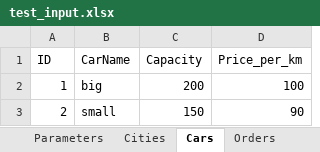
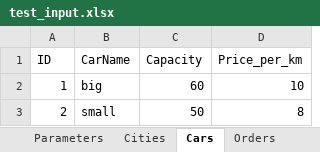
Before and after one commit to alexey-x/Vehicle-Routing, an Excel workbook: data/test_input.xlsx, sheet Cars, drawn as a sheet; values as stored, in another font and other column widths than the file's, no borders; the diff names each change by its address in the sheet, - before the commit and + after, or states it on an @@ line.

```diff
--- a/data/test_input.xlsx (sheet Cars)
+++ b/data/test_input.xlsx (sheet Cars)
-C2 (Capacity): 200
+C2 (Capacity): 60
-D2 (Price_per_km): 100
+D2 (Price_per_km): 10
-C3 (Capacity): 150
+C3 (Capacity): 50
-D3 (Price_per_km): 90
+D3 (Price_per_km): 8
```
Also changed, not shown: sheet Routes, sheet Parameters, sheet Orders, other sheet tabs.
